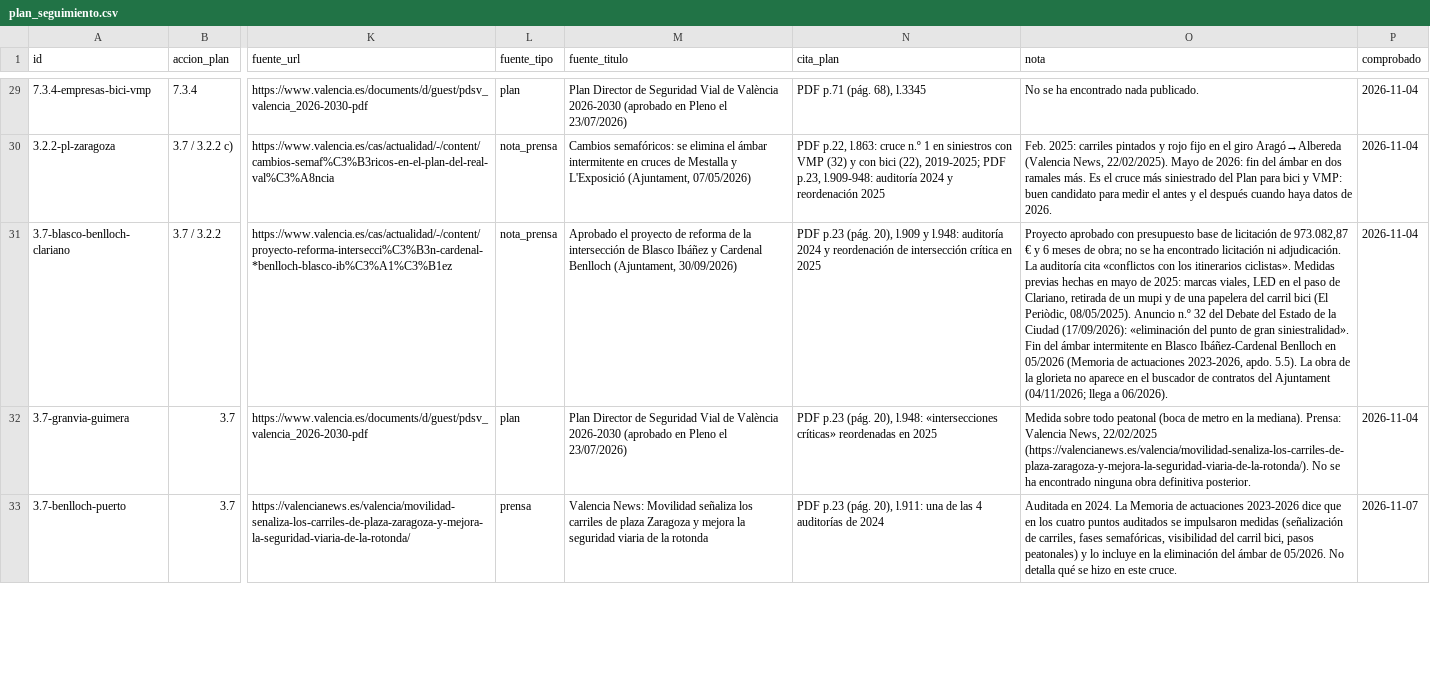
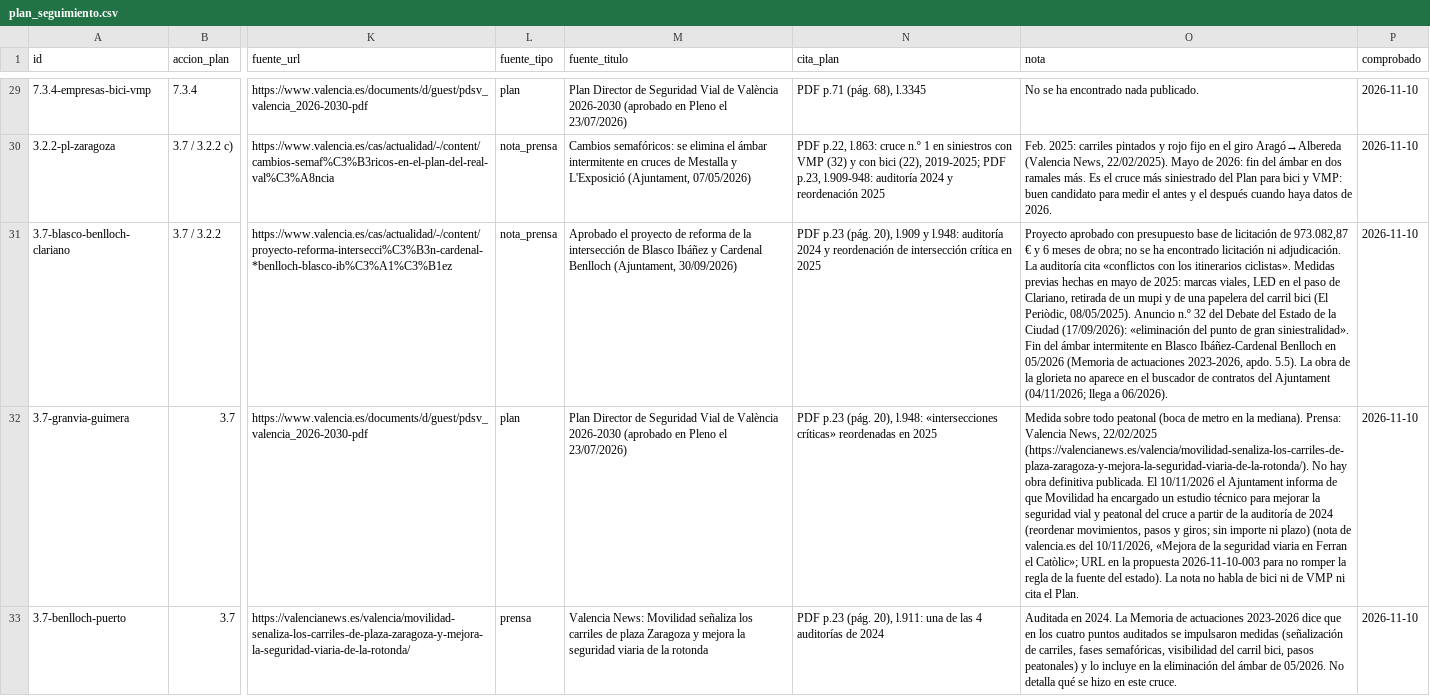
Before and after one commit to rburgosm/observatori-bici-vlc, a CSV file: data/processed/plan_seguimiento.csv, drawn as a sheet; only a part is shown, gaps mark what is left out; the diff covers the shown part only; the diff names each change by its address in the sheet, - before the commit and + after, or states it on an @@ line.

```diff
--- a/data/processed/plan_seguimiento.csv
+++ b/data/processed/plan_seguimiento.csv
-P29:P32 (comprobado): 2026-11-04
+P29:P32 (comprobado): 2026-11-10
-O32 (nota): …(https://valencianews.es/valencia/movilidad-senaliza-los-carriles-de-plaza-zaragoza-y-mejora-la-seguridad-viaria-de-la-rotonda/). No se ha encontrado ninguna obra definitiva posterior.
+O32 (nota): …(https://valencianews.es/valencia/movilidad-senaliza-los-carriles-de-plaza-zaragoza-y-mejora-la-seguridad-viaria-de-la-rotonda/). No hay obra definitiva publicada. El 10/11/2026 el Ajuntament informa de que Movilidad ha encargado un estudio técnico para mejorar la seguridad vial y peatonal del cruce a partir de la auditoría de 2024 (reordenar movimientos, pasos y giros; sin importe ni plazo) (nota de valencia.es del 10/11/2026, «Mejora de la seguridad viaria en Ferran el Catòlic»; URL en la propuesta 2026-11-10-003 para no romper la regla de la fuente del estado). La nota no habla de bici ni de VMP ni cita el Plan.
-P33 (comprobado): 2026-11-07
+P33 (comprobado): 2026-11-10
```
Also changed, not shown: 1 added row and 45 edited cells elsewhere in this file, data/processed/plan_fuentes.csv, docs/cambios.csv, 2 other files.
